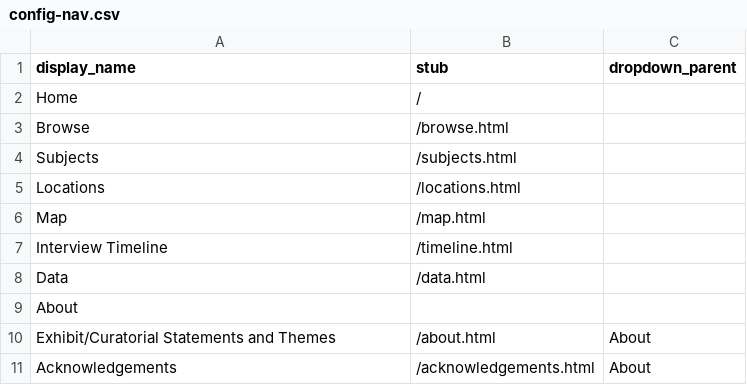
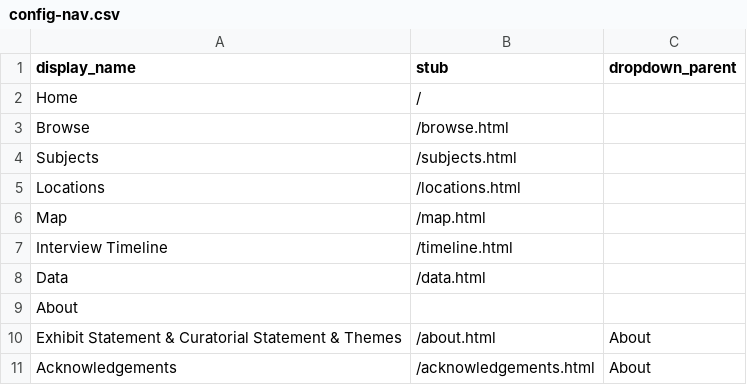
Before and after one commit to charlenemandimutsira-bit/untoh_test, a CSV file: _data/config-nav.csv, drawn as a sheet.

Commit message:
Update config-nav.csv

```diff
--- a/_data/config-nav.csv
+++ b/_data/config-nav.csv
@@ -9,3 +9,3 @@ Data,/data.html,
 About,,
-Exhibit/Curatorial Statements and Themes,/about.html,About
+Exhibit Statement & Curatorial Statement & Themes,/about.html,About
 Acknowledgements,/acknowledgements.html,About
```
